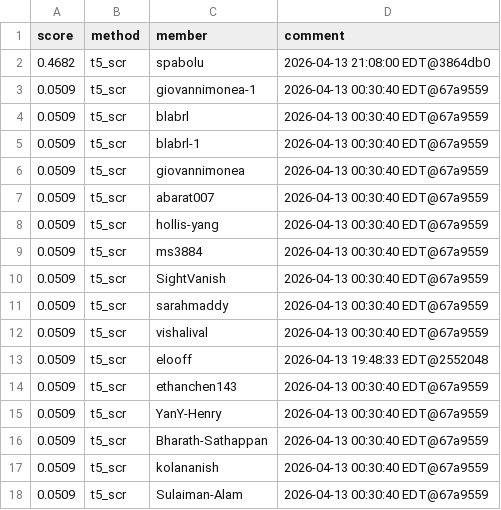
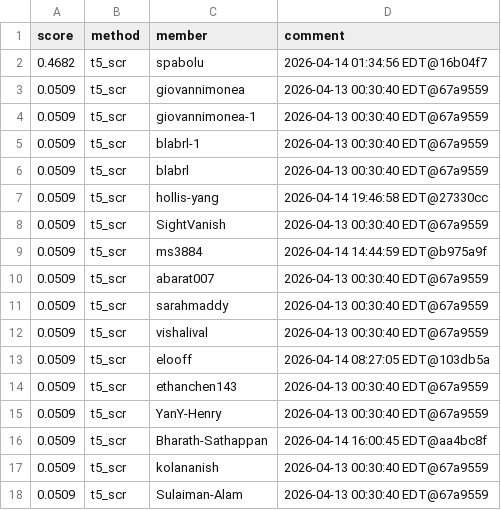
Before and after one commit to Cornell-Tech-CS5744-Spring-2026/leaderboards, a CSV file: a4/t5_scr.csv, drawn as a sheet; only a part is shown; the diff covers the shown part only.

```diff
--- a/a4/t5_scr.csv
+++ b/a4/t5_scr.csv
@@ -1,17 +1,17 @@
 score,method,member,comment
-0.4682,t5_scr,spabolu,2026-04-13 21:08:00 EDT@3864db0
+0.4682,t5_scr,spabolu,2026-04-14 01:34:56 EDT@16b04f7
+0.0509,t5_scr,giovannimonea,2026-04-13 00:30:40 EDT@67a9559
 0.0509,t5_scr,giovannimonea-1,2026-04-13 00:30:40 EDT@67a9559
+0.0509,t5_scr,blabrl-1,2026-04-13 00:30:40 EDT@67a9559
 0.0509,t5_scr,blabrl,2026-04-13 00:30:40 EDT@67a9559
-0.0509,t5_scr,blabrl-1,2026-04-13 00:30:40 EDT@67a9559
-0.0509,t5_scr,giovannimonea,2026-04-13 00:30:40 EDT@67a9559
+0.0509,t5_scr,hollis-yang,2026-04-14 19:46:58 EDT@27330cc
+0.0509,t5_scr,SightVanish,2026-04-13 00:30:40 EDT@67a9559
+0.0509,t5_scr,ms3884,2026-04-14 14:44:59 EDT@b975a9f
 0.0509,t5_scr,abarat007,2026-04-13 00:30:40 EDT@67a9559
-0.0509,t5_scr,hollis-yang,2026-04-13 00:30:40 EDT@67a9559
-0.0509,t5_scr,ms3884,2026-04-13 00:30:40 EDT@67a9559
-0.0509,t5_scr,SightVanish,2026-04-13 00:30:40 EDT@67a9559
 0.0509,t5_scr,sarahmaddy,2026-04-13 00:30:40 EDT@67a9559
 0.0509,t5_scr,vishalival,2026-04-13 00:30:40 EDT@67a9559
-0.0509,t5_scr,elooff,2026-04-13 19:48:33 EDT@2552048
+0.0509,t5_scr,elooff,2026-04-14 08:27:05 EDT@103db5a
 0.0509,t5_scr,ethanchen143,2026-04-13 00:30:40 EDT@67a9559
 0.0509,t5_scr,YanY-Henry,2026-04-13 00:30:40 EDT@67a9559
-0.0509,t5_scr,Bharath-Sathappan,2026-04-13 00:30:40 EDT@67a9559
+0.0509,t5_scr,Bharath-Sathappan,2026-04-14 16:00:45 EDT@aa4bc8f
 0.0509,t5_scr,kolananish,2026-04-13 00:30:40 EDT@67a9559
```
Also changed, not shown: 12 added rows elsewhere in this file.
